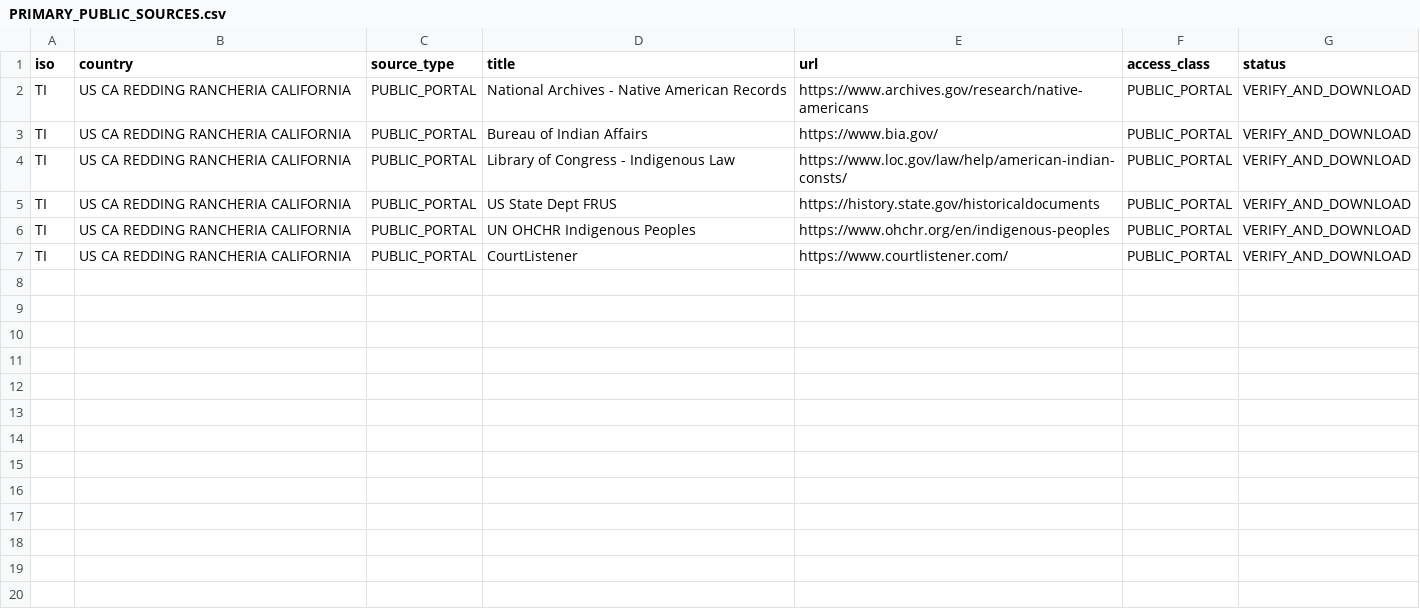
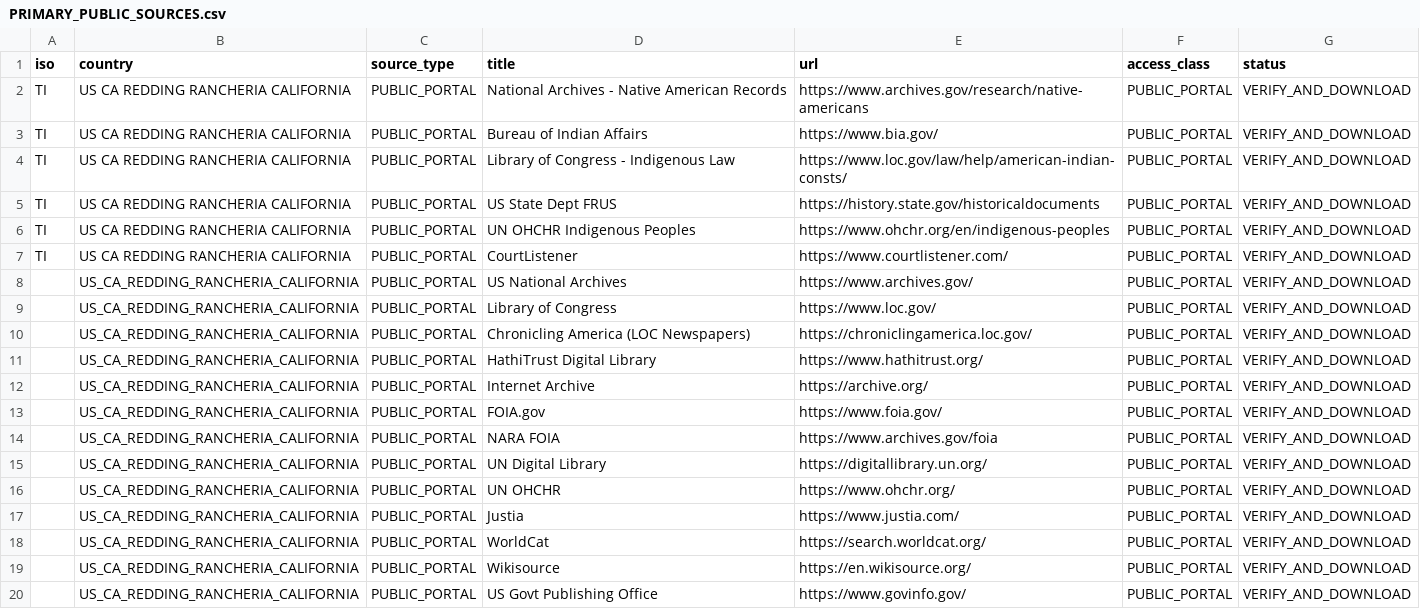
Before and after one commit to GlobalRestitutionAlliance/turtle-island-us-ca-redding-rancheria-california-master-litigation, a CSV file: 03_Evidentiary_Exhibits/PRIMARY_PUBLIC_SOURCES.csv, drawn as a sheet.

Commit message:
Expand primary public source registries (Batch 2)

```diff
--- a/03_Evidentiary_Exhibits/PRIMARY_PUBLIC_SOURCES.csv
+++ b/03_Evidentiary_Exhibits/PRIMARY_PUBLIC_SOURCES.csv
@@ -7 +7,14 @@ TI,US CA REDDING RANCHERIA CALIFORNIA,PUBLIC_PORTAL,UN OHCHR Indigenous Peoples,
 TI,US CA REDDING RANCHERIA CALIFORNIA,PUBLIC_PORTAL,CourtListener,https://www.courtlistener.com/,PUBLIC_PORTAL,VERIFY_AND_DOWNLOAD
+,US_CA_REDDING_RANCHERIA_CALIFORNIA,PUBLIC_PORTAL,US National Archives,https://www.archives.gov/,PUBLIC_PORTAL,VERIFY_AND_DOWNLOAD
+,US_CA_REDDING_RANCHERIA_CALIFORNIA,PUBLIC_PORTAL,Library of Congress,https://www.loc.gov/,PUBLIC_PORTAL,VERIFY_AND_DOWNLOAD
+,US_CA_REDDING_RANCHERIA_CALIFORNIA,PUBLIC_PORTAL,Chronicling America (LOC Newspapers),https://chroniclingamerica.loc.gov/,PUBLIC_PORTAL,VERIFY_AND_DOWNLOAD
+,US_CA_REDDING_RANCHERIA_CALIFORNIA,PUBLIC_PORTAL,HathiTrust Digital Library,https://www.hathitrust.org/,PUBLIC_PORTAL,VERIFY_AND_DOWNLOAD
+,US_CA_REDDING_RANCHERIA_CALIFORNIA,PUBLIC_PORTAL,Internet Archive,https://archive.org/,PUBLIC_PORTAL,VERIFY_AND_DOWNLOAD
+,US_CA_REDDING_RANCHERIA_CALIFORNIA,PUBLIC_PORTAL,FOIA.gov,https://www.foia.gov/,PUBLIC_PORTAL,VERIFY_AND_DOWNLOAD
+,US_CA_REDDING_RANCHERIA_CALIFORNIA,PUBLIC_PORTAL,NARA FOIA,https://www.archives.gov/foia,PUBLIC_PORTAL,VERIFY_AND_DOWNLOAD
+,US_CA_REDDING_RANCHERIA_CALIFORNIA,PUBLIC_PORTAL,UN Digital Library,https://digitallibrary.un.org/,PUBLIC_PORTAL,VERIFY_AND_DOWNLOAD
+,US_CA_REDDING_RANCHERIA_CALIFORNIA,PUBLIC_PORTAL,UN OHCHR,https://www.ohchr.org/,PUBLIC_PORTAL,VERIFY_AND_DOWNLOAD
+,US_CA_REDDING_RANCHERIA_CALIFORNIA,PUBLIC_PORTAL,Justia,https://www.justia.com/,PUBLIC_PORTAL,VERIFY_AND_DOWNLOAD
+,US_CA_REDDING_RANCHERIA_CALIFORNIA,PUBLIC_PORTAL,WorldCat,https://search.worldcat.org/,PUBLIC_PORTAL,VERIFY_AND_DOWNLOAD
+,US_CA_REDDING_RANCHERIA_CALIFORNIA,PUBLIC_PORTAL,Wikisource,https://en.wikisource.org/,PUBLIC_PORTAL,VERIFY_AND_DOWNLOAD
+,US_CA_REDDING_RANCHERIA_CALIFORNIA,PUBLIC_PORTAL,US Govt Publishing Office,https://www.govinfo.gov/,PUBLIC_PORTAL,VERIFY_AND_DOWNLOAD
```
Also changed, not shown: 2 other files.
